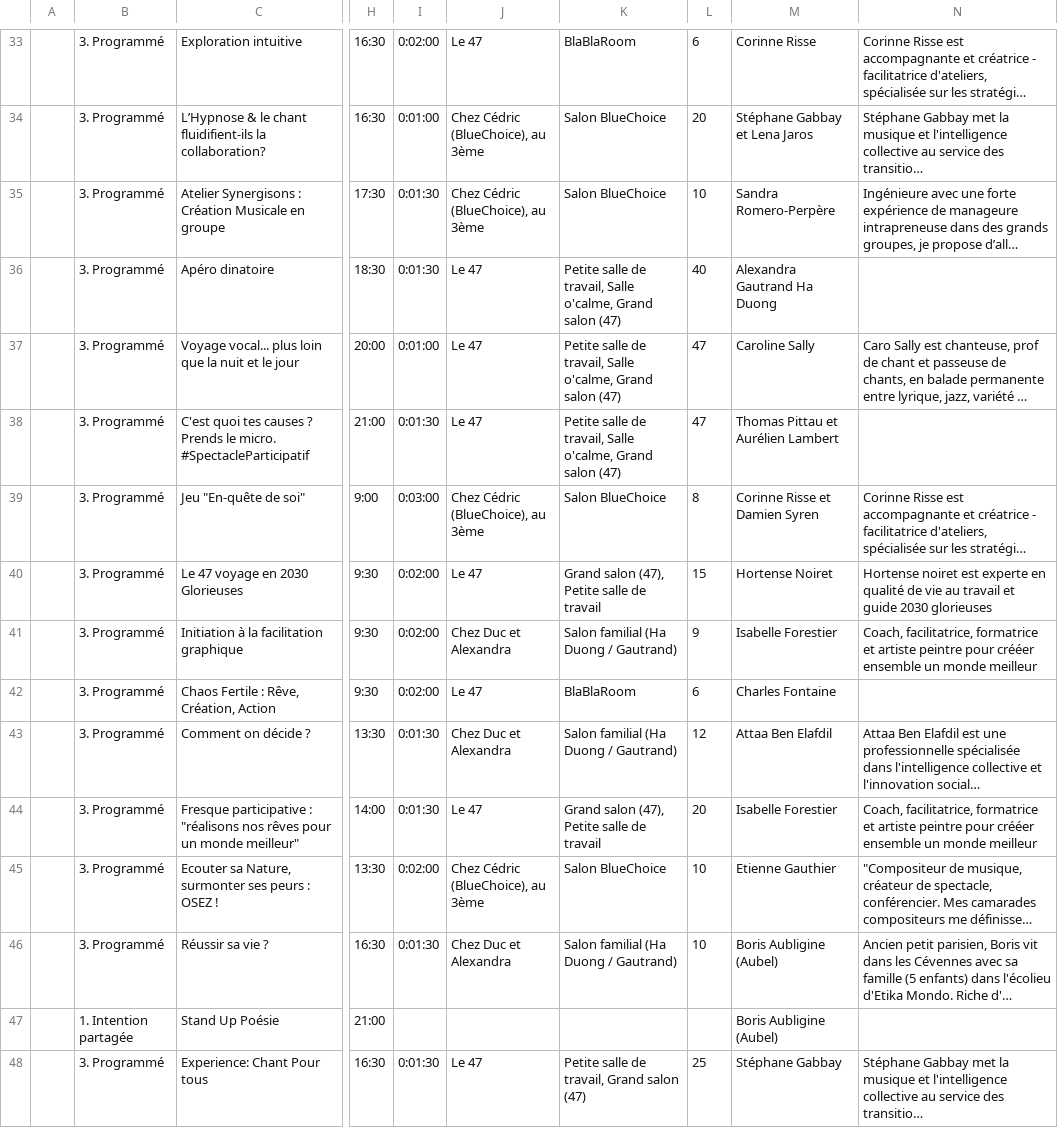
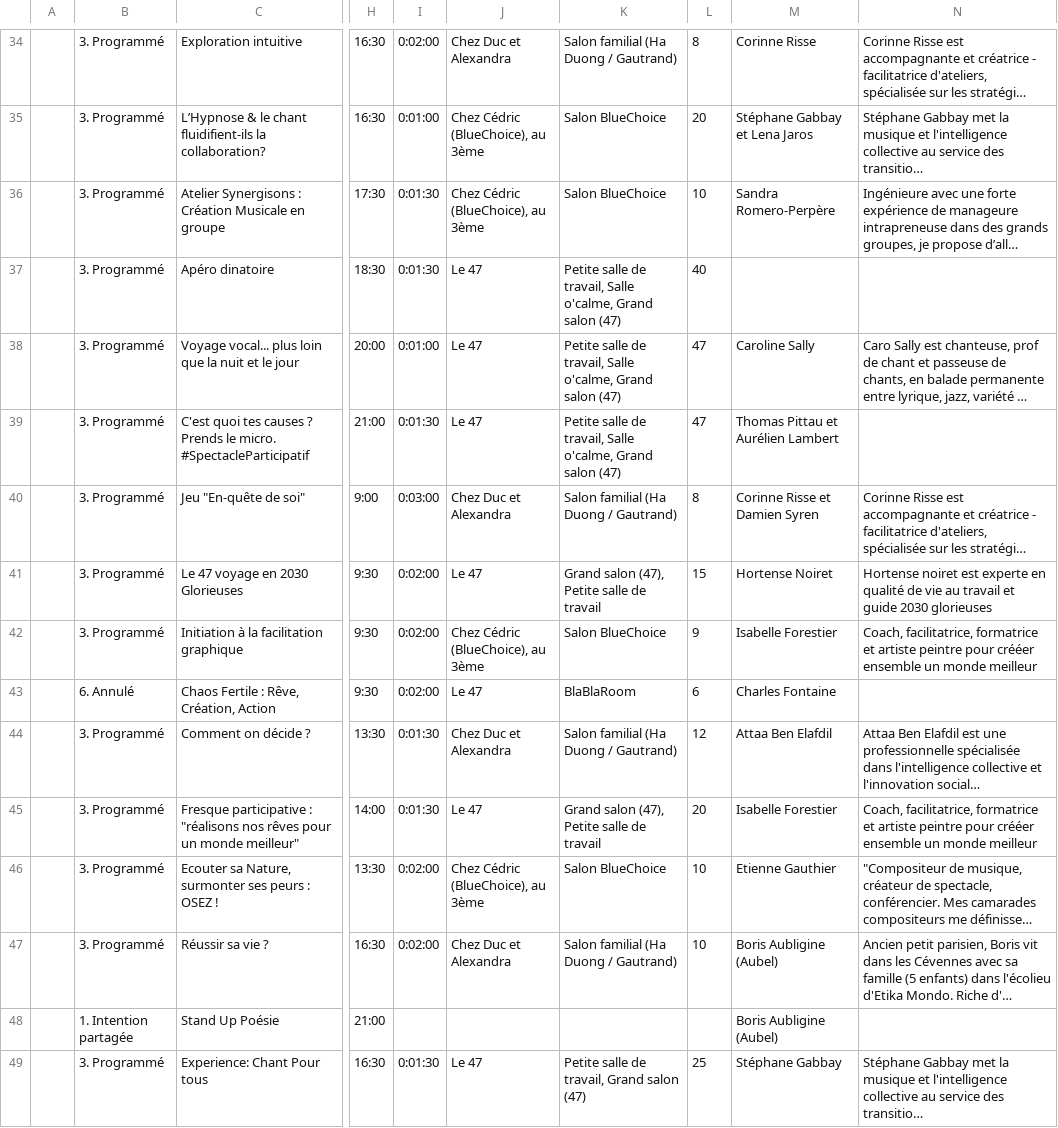
Before and after one commit to RomanHaDuong/billeterie, a CSV file: db/csv/source_offres.csv, drawn as a sheet; only a part is shown, gaps mark what is left out; long unchanged cells end in …; addresses are those after the commit; the diff covers the shown part only; the diff names each change by its address in the sheet, - before the commit and + after, or states it on an @@ line.

```diff
--- a/db/csv/source_offres.csv
+++ b/db/csv/source_offres.csv
-J34: Le 47
+J34: Chez Duc et Alexandra
-K34: BlaBlaRoom
+K34: Salon familial (Ha Duong / Gautrand)
-L34: 6
+L34: 8
-M37: Alexandra Gautrand Ha Duong
+M37: (empty)
-J40: Chez Cédric (BlueChoice), au 3ème
+J40: Chez Duc et Alexandra
-K40: Salon BlueChoice
+K40: Salon familial (Ha Duong / Gautrand)
-J42: Chez Duc et Alexandra
+J42: Chez Cédric (BlueChoice), au 3ème
-K42: Salon familial (Ha Duong / Gautrand)
+K42: Salon BlueChoice
-B43: 3. Programmé
+B43: 6. Annulé
-I47: 0:01:30
+I47: 0:02:00
```
Also changed, not shown: 2 added rows, 1 removed row and 51 edited cells elsewhere in this file, 9 other files.
